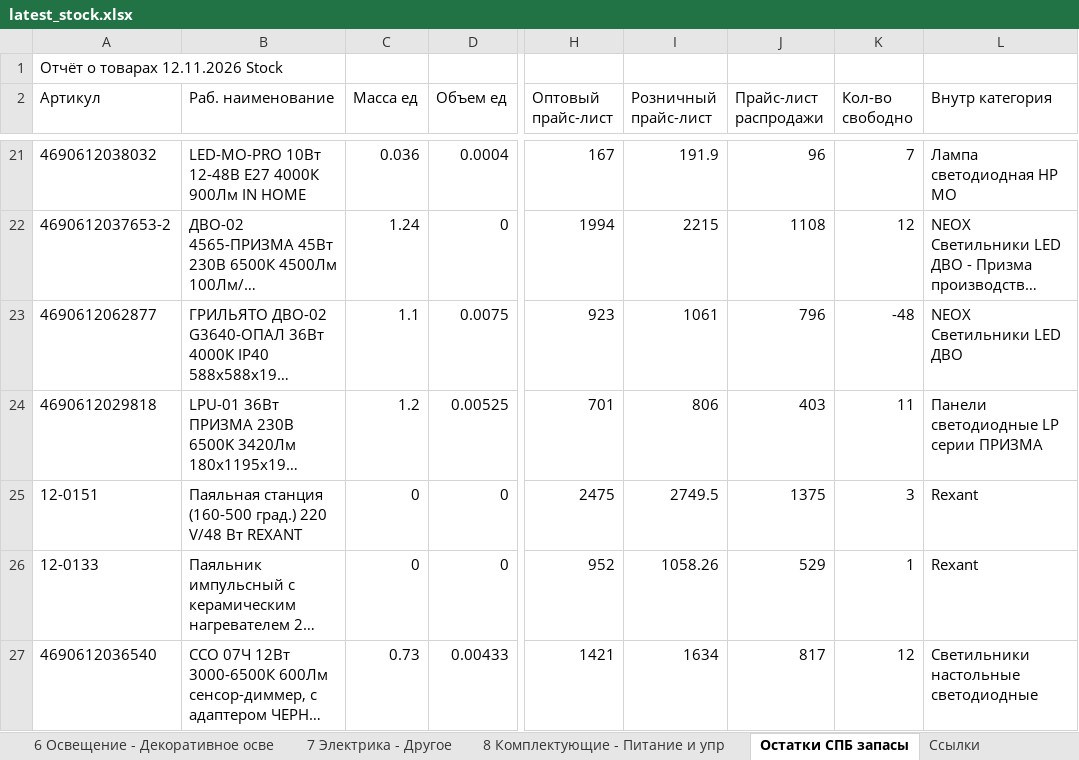
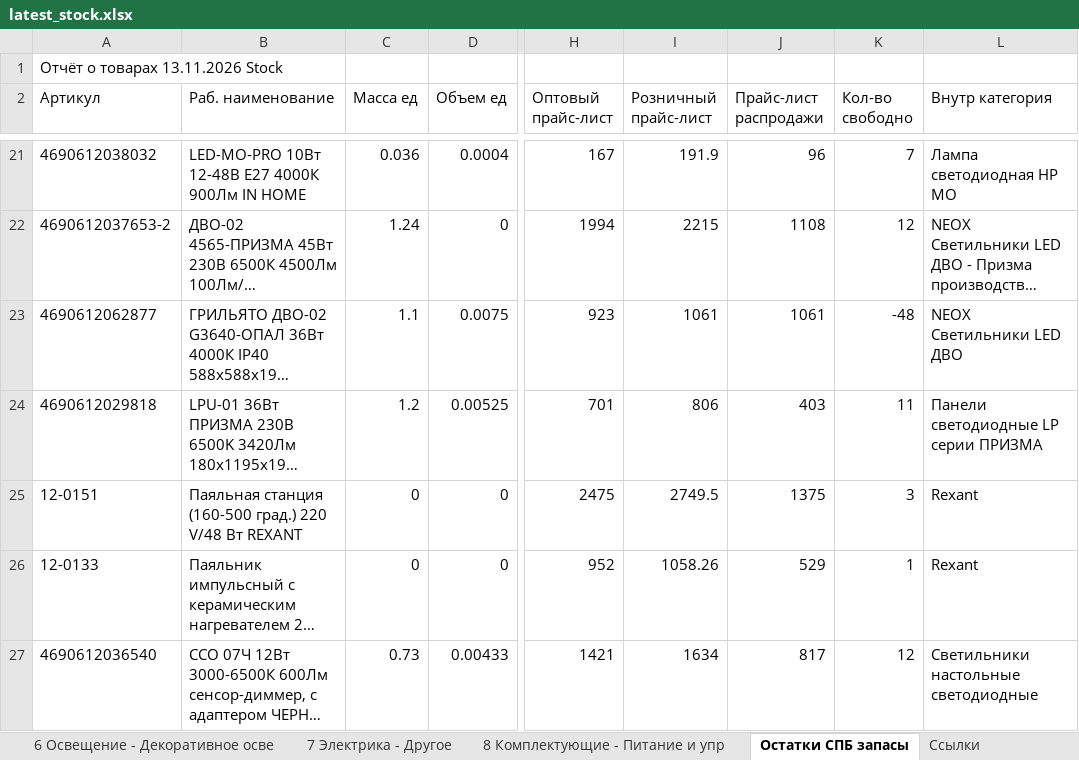
Before and after one commit to shortsfvps/darion-avito-feeds, an Excel workbook: data/latest_stock.xlsx, sheet Остатки СПБ запасы, drawn as a sheet; only a part is shown, gaps mark what is left out; long unchanged cells end in …; values as stored, in another font and other column widths than the file's, no borders; charts and pictures not drawn; the diff covers the shown part only; the diff names each change by its address in the sheet, - before the commit and + after, or states it on an @@ line.

```diff
--- a/data/latest_stock.xlsx (sheet Остатки СПБ запасы)
+++ b/data/latest_stock.xlsx (sheet Остатки СПБ запасы)
-A1 (Артикул): Отчёт о товарах 12.11.2026 Stock
+A1 (Артикул): Отчёт о товарах 13.11.2026 Stock
-J23 (Прайс-лист распродажи): 796
+J23 (Прайс-лист распродажи): 1061
```
Also changed, not shown: 1 added row, 1 removed row and 9 edited cells elsewhere in this sheet.
